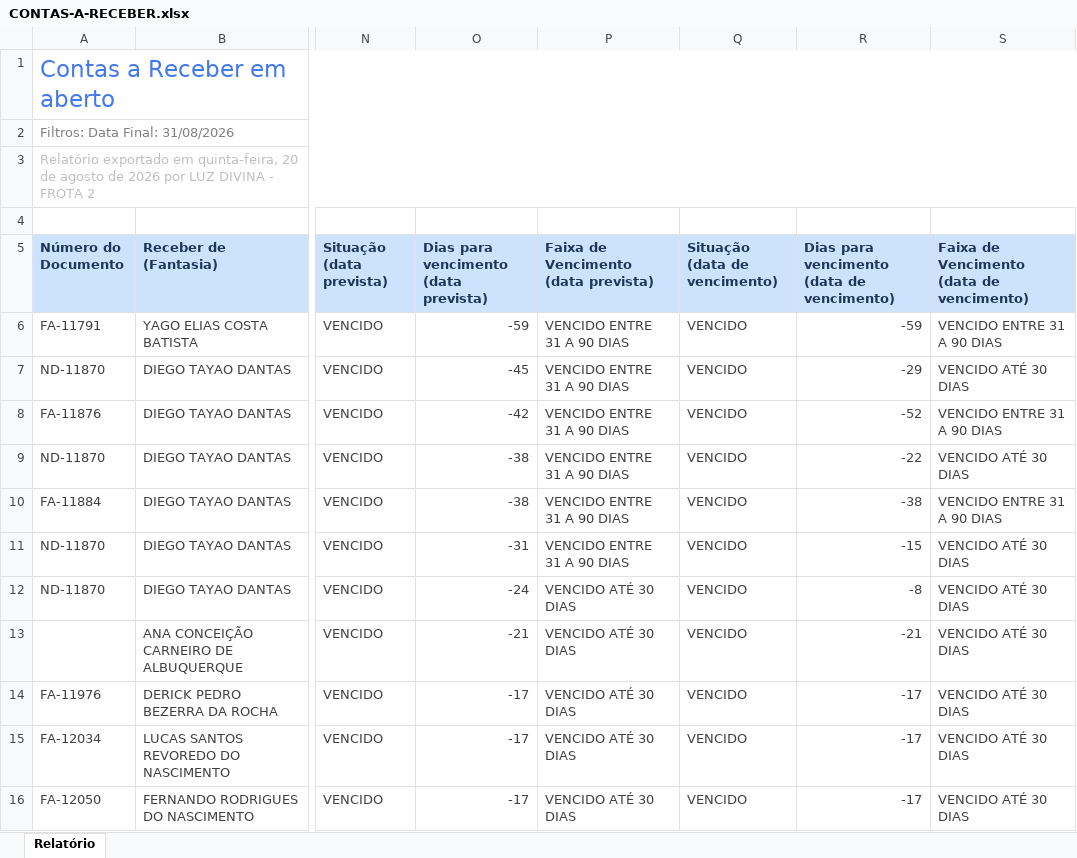
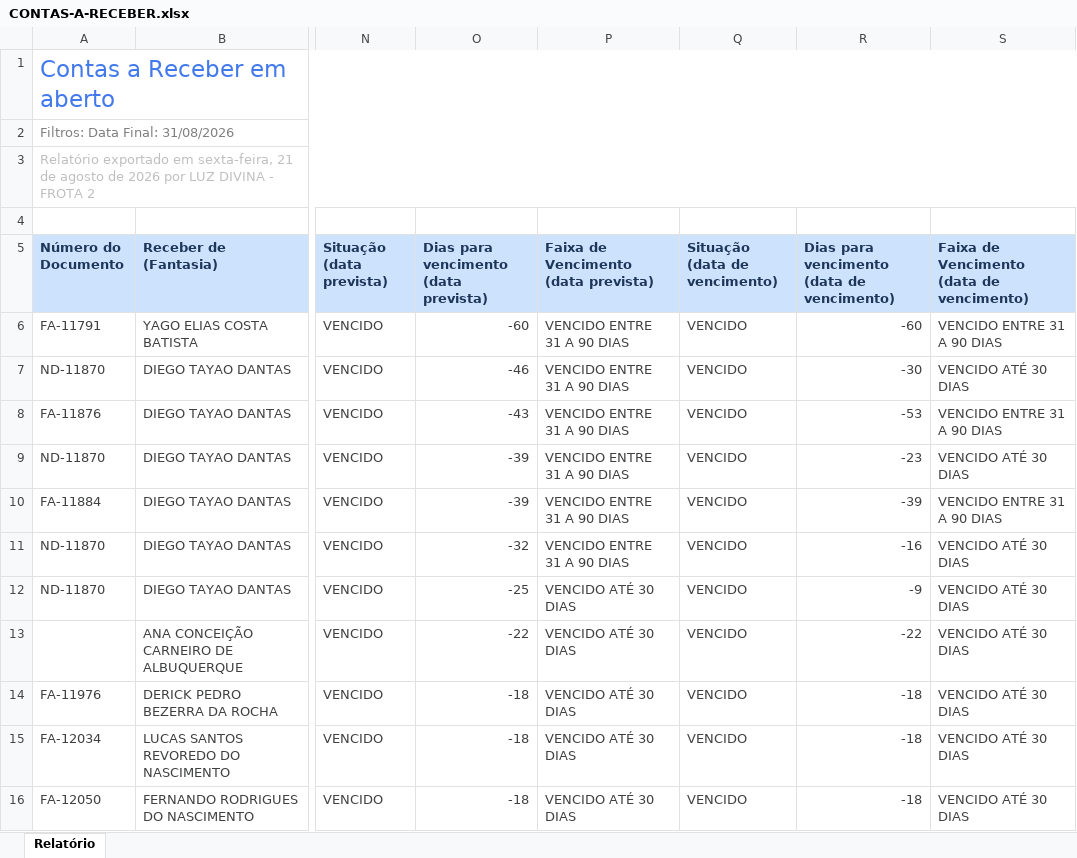
Before and after one commit to grupoativuz/Dashboard-Ativuz, an Excel workbook: planilhas/CONTAS-A-RECEBER.xlsx, sheet Relatório, drawn as a sheet; only a part is shown, gaps mark what is left out; values as stored, in another font and other column widths than the file's, no borders; the diff covers the shown part only; the diff names each change by its address in the sheet, - before the commit and + after, or states it on an @@ line.

Commit message:
chore: atualiza CONTAS-A-RECEBER.xlsx via automação (Gmail)

```diff
--- a/planilhas/CONTAS-A-RECEBER.xlsx (sheet Relatório)
+++ b/planilhas/CONTAS-A-RECEBER.xlsx (sheet Relatório)
-A3 (Número do Documento): …exportado em quinta-feira, 20 de agosto…
+A3 (Número do Documento): …exportado em sexta-feira, 21 de agosto…
-O6: -59
+O6: -60
-R6: -59
+R6: -60
-O7: -45
+O7: -46
-R7: -29
+R7: -30
-O8: -42
+O8: -43
-R8: -52
+R8: -53
-O9:O10: -38
+O9:O10: -39
-R9: -22
+R9: -23
-R10: -38
+R10: -39
-O11: -31
+O11: -32
-R11: -15
+R11: -16
-O12: -24
+O12: -25
-R12: -8
+R12: -9
-O13: -21
+O13: -22
-R13: -21
+R13: -22
-O14:O16: -17
+O14:O16: -18
-R14:R16: -17
+R14:R16: -18
```
Also changed, not shown: 4 added rows, 7 removed rows and 119 edited cells elsewhere in this sheet.
